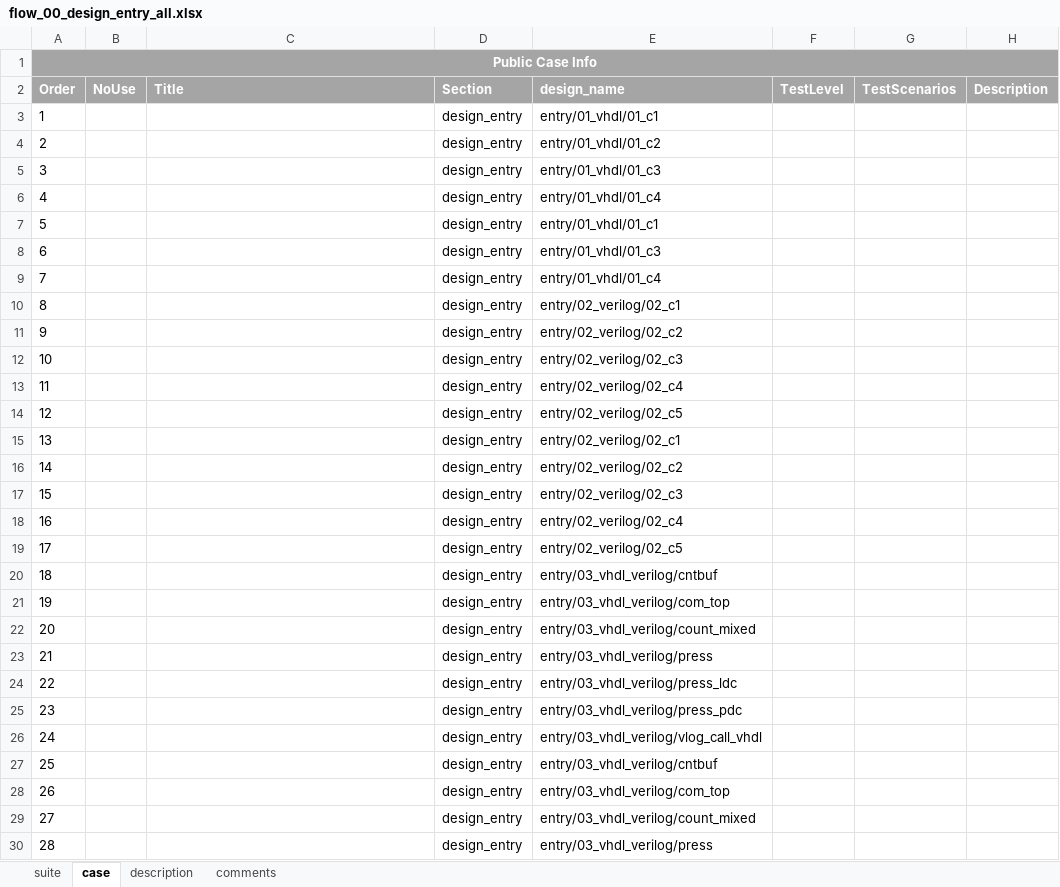
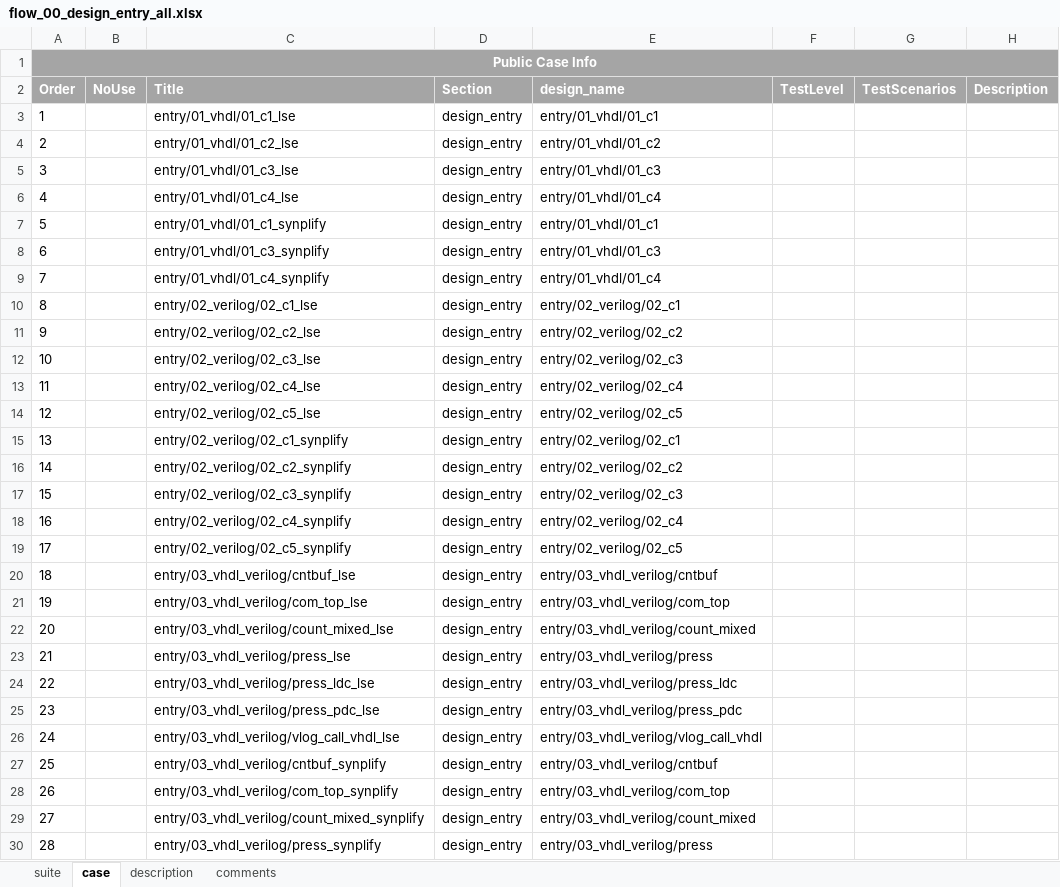
Before and after one commit to wanghengquan/repository, an Excel workbook: tmp_client/doc/TMP_EIT_suites/flow_00_design_entry_all.xlsx, sheet case, drawn as a sheet; only a part is shown; values as stored, in another font and other column widths than the file's, no borders; the diff covers the shown part only; the diff names each change by its address in the sheet, - before the commit and + after, or states it on an @@ line.

Commit message:
i260--eit2 suite file update

```diff
--- a/tmp_client/doc/TMP_EIT_suites/flow_00_design_entry_all.xlsx (sheet case)
+++ b/tmp_client/doc/TMP_EIT_suites/flow_00_design_entry_all.xlsx (sheet case)
-C3: (empty)
+C3: entry/01_vhdl/01_c1_lse
-C4: (empty)
+C4: entry/01_vhdl/01_c2_lse
-C5: (empty)
+C5: entry/01_vhdl/01_c3_lse
-C6: (empty)
+C6: entry/01_vhdl/01_c4_lse
-C7: (empty)
+C7: entry/01_vhdl/01_c1_synplify
-C8: (empty)
+C8: entry/01_vhdl/01_c3_synplify
-C9: (empty)
+C9: entry/01_vhdl/01_c4_synplify
-C10: (empty)
+C10: entry/02_verilog/02_c1_lse
-C11: (empty)
+C11: entry/02_verilog/02_c2_lse
-C12: (empty)
+C12: entry/02_verilog/02_c3_lse
-C13: (empty)
+C13: entry/02_verilog/02_c4_lse
-C14: (empty)
+C14: entry/02_verilog/02_c5_lse
-C15: (empty)
+C15: entry/02_verilog/02_c1_synplify
-C16: (empty)
+C16: entry/02_verilog/02_c2_synplify
-C17: (empty)
+C17: entry/02_verilog/02_c3_synplify
-C18: (empty)
+C18: entry/02_verilog/02_c4_synplify
-C19: (empty)
+C19: entry/02_verilog/02_c5_synplify
-C20: (empty)
+C20: entry/03_vhdl_verilog/cntbuf_lse
-C21: (empty)
+C21: entry/03_vhdl_verilog/com_top_lse
-C22: (empty)
+C22: entry/03_vhdl_verilog/count_mixed_lse
-C23: (empty)
+C23: entry/03_vhdl_verilog/press_lse
-C24: (empty)
+C24: entry/03_vhdl_verilog/press_ldc_lse
-C25: (empty)
+C25: entry/03_vhdl_verilog/press_pdc_lse
-C26: (empty)
+C26: entry/03_vhdl_verilog/vlog_call_vhdl_lse
-C27: (empty)
+C27: entry/03_vhdl_verilog/cntbuf_synplify
-C28: (empty)
+C28: entry/03_vhdl_verilog/com_top_synplify
-C29: (empty)
+C29: entry/03_vhdl_verilog/count_mixed_synplify
-C30: (empty)
+C30: entry/03_vhdl_verilog/press_synplify
```
Also changed, not shown: 28 edited cells elsewhere in this sheet, tmp_client/doc/TMP_EIT_suites/analysis_01_simulation_win.xlsx, 1 other file.
